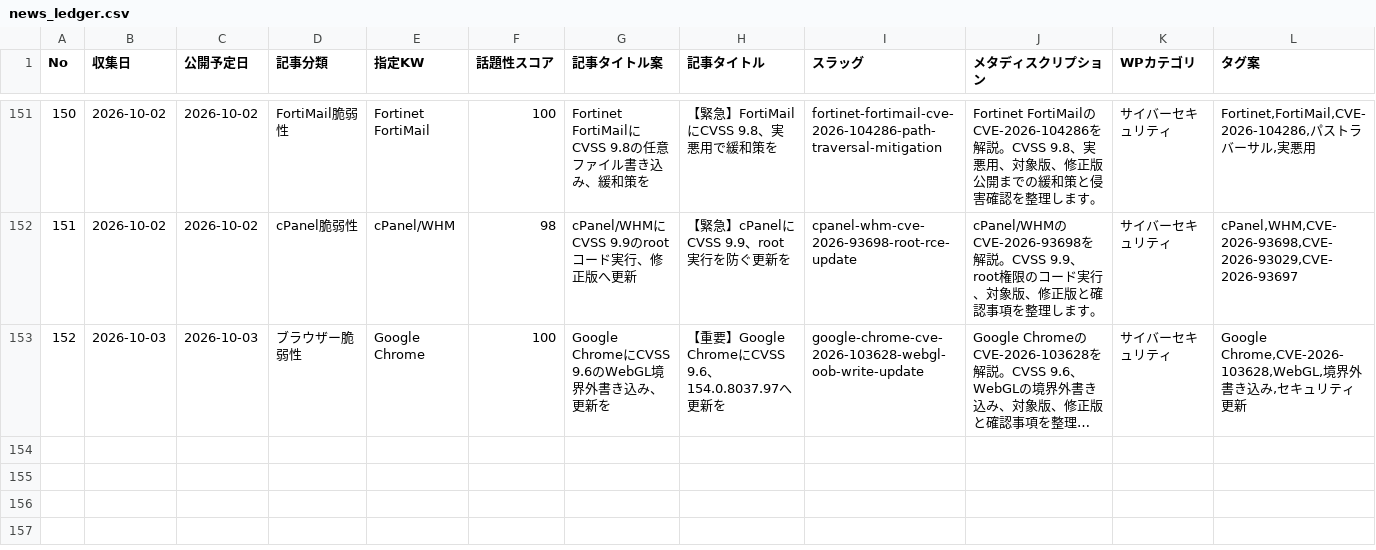
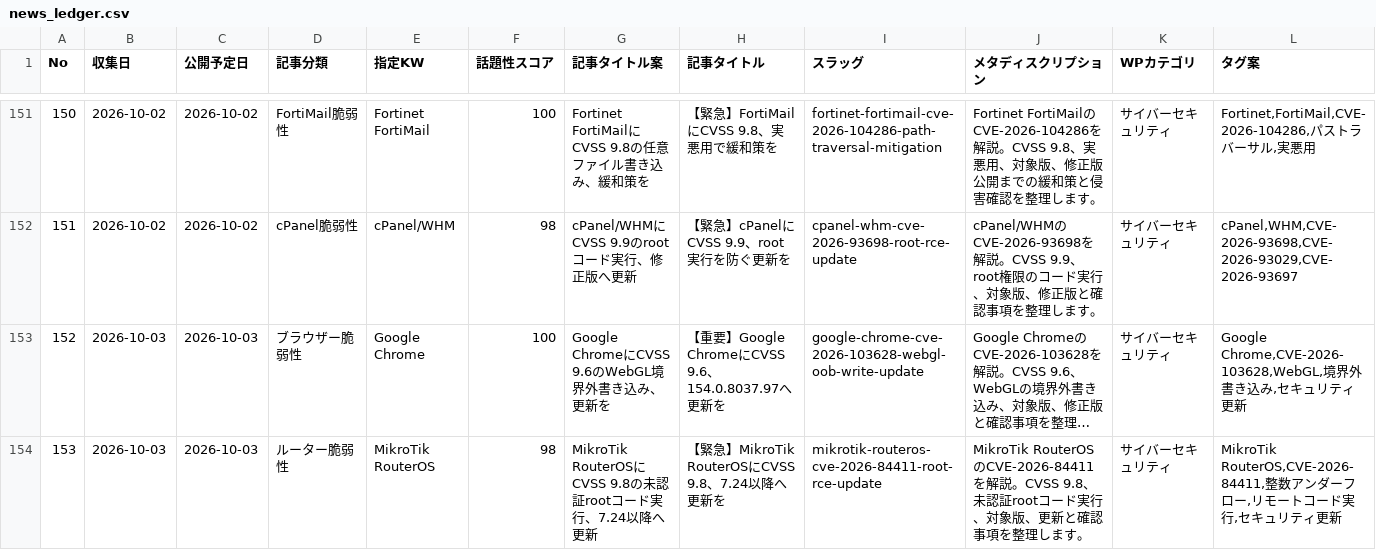
Before and after one commit to Teeeda112923/Wordpress_Post, a CSV file: projects/cybernote-security-news/data/news_ledger.csv, drawn as a sheet; only a part is shown, gaps mark what is left out; long unchanged cells end in …; rows hold the shown columns only; the diff names each change by its address in the sheet, - before the commit and + after, or states it on an @@ line.

Commit message:
Add CyberNote No.153 generation record

```diff
--- a/projects/cybernote-security-news/data/news_ledger.csv
+++ b/projects/cybernote-security-news/data/news_ledger.csv
+row 154: 153 | 2026-10-03 | 2026-10-03 | ルーター脆弱性 | MikroTik RouterOS | 98 | MikroTik RouterOSにCVSS 9.8の未認証rootコード実行、7.24以降へ更新 | 【緊急】MikroTik RouterOSにCVSS 9.8、7.24以降へ更新を | mikrotik-routeros-cve-2026-84411-root-rce-update | MikroTik RouterOSのCVE-2026-84411を解説。CVSS 9.8、未認証rootコード実行、対象版、更新と確認事項を整理します。 | サイバーセキュリティ | MikroTik RouterOS,CVE-2026-84411,整数アンダーフロー,リモートコード実行,セキュリティ更新
```
